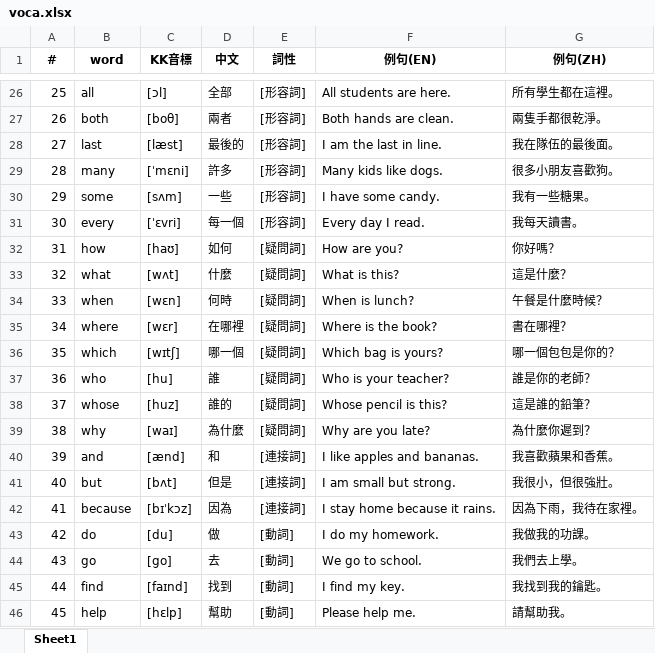
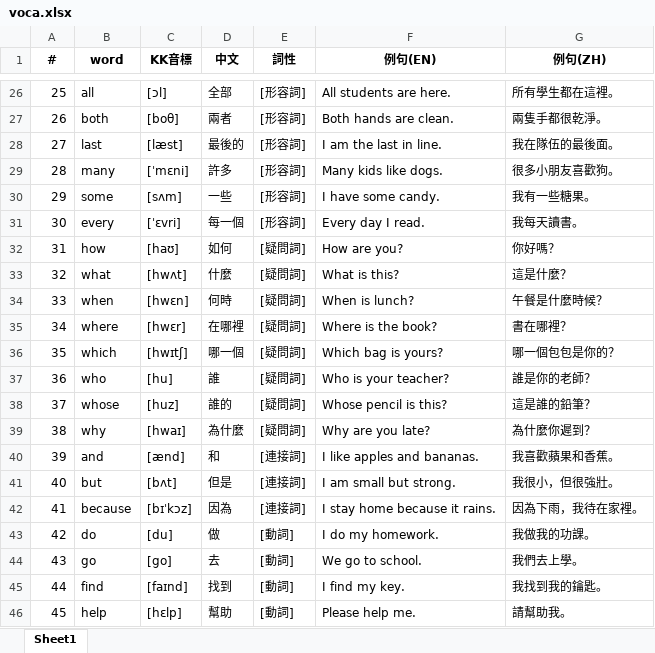
Before and after one commit to bwm0822/study, an Excel workbook: doc/voca.xlsx, sheet Sheet1, drawn as a sheet; only a part is shown, gaps mark what is left out; values as stored, in another font and other column widths than the file's, no borders; the diff names each change by its address in the sheet, - before the commit and + after, or states it on an @@ line.

```diff
--- a/doc/voca.xlsx (sheet Sheet1)
+++ b/doc/voca.xlsx (sheet Sheet1)
-C33 (KK音標): [wʌt]
+C33 (KK音標): [hwʌt]
-C34 (KK音標): [wɛn]
+C34 (KK音標): [hwɛn]
-C35 (KK音標): [wɛr]
+C35 (KK音標): [hwɛr]
-C36 (KK音標): [wɪtʃ]
+C36 (KK音標): [hwɪtʃ]
-C39 (KK音標): [waɪ]
+C39 (KK音標): [hwaɪ]
```
Also changed, not shown: doc/table.xlsx, 3 other files.
